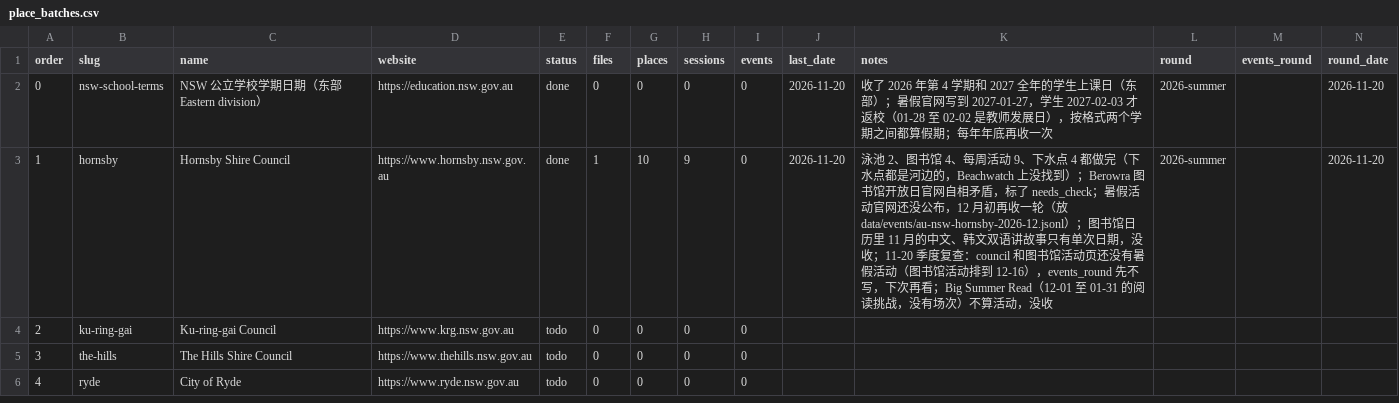
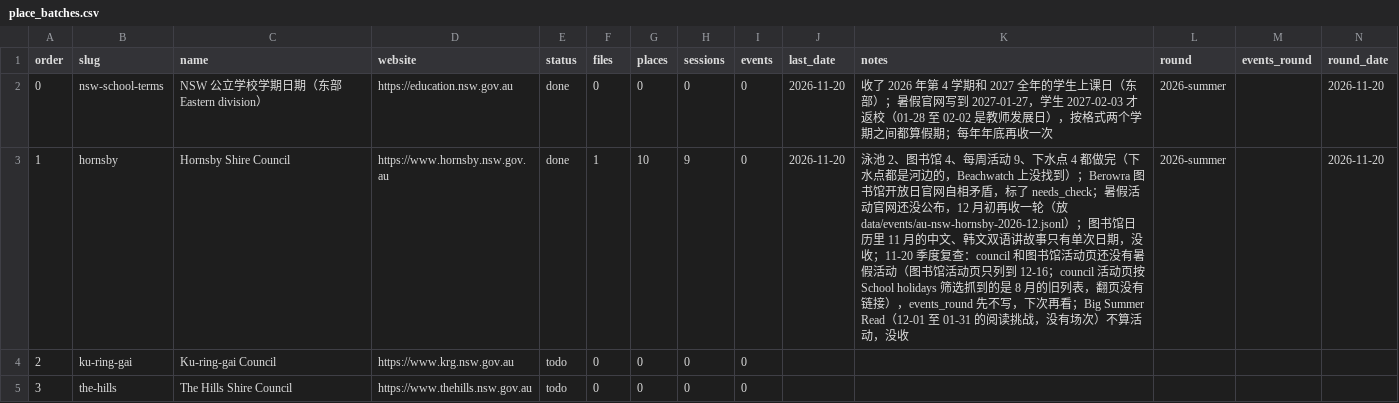
Before and after one commit to sasuke9527/parkapp-data, a CSV file: place_batches.csv, drawn as a sheet; only a part is shown; the shorter side is filled out with more unchanged rows.

```diff
--- a/place_batches.csv
+++ b/place_batches.csv
@@ -2,3 +2,3 @@ order,slug,name,website,status,files,places,sessions,events,last_date,notes,roun
 0,nsw-school-terms,NSW 公立学校学期日期（东部 Eastern division）,https://education.nsw.gov.au,done,0,0,0,0,2026-11-20,收了 2026 年第 4 学期和 2027 全年的学生上课日（东部）；暑假官网写到 2027-01-27，学生 2027-02-03 才返校（01-28 至 02-02 是教师发展日），按格式两个学期之间都算假期；每年年底再收一次,2026-summer,,2026-11-20
-1,hornsby,Hornsby Shire Council,https://www.hornsby.nsw.gov.au,done,1,10,9,0,2026-11-20,泳池 2、图书馆 4、每周活动 9、下水点 4 都做完（下水点都是河边的，Beachwatch 上没找到）；Berowra 图书馆开放日官网自相矛盾，标了 needs_check；暑假活动官网还没公布，12 月初再收一轮（放 data/events/au-nsw-hornsby-2026-12.jsonl）；图书馆日历里 11 月的中文、韩文双语讲故事只有单次日期，没收；11-20 季度复查：council 和图书馆活动页还没有暑假活动（图书馆活动排到 12-16），events_round 先不写，下次再看；Big Summer Read（12-01 至 01-31 的阅读挑战，没有场次）不算活动，没收,2026-summer,,2026-11-20
+1,hornsby,Hornsby Shire Council,https://www.hornsby.nsw.gov.au,done,1,10,9,0,2026-11-20,泳池 2、图书馆 4、每周活动 9、下水点 4 都做完（下水点都是河边的，Beachwatch 上没找到）；Berowra 图书馆开放日官网自相矛盾，标了 needs_check；暑假活动官网还没公布，12 月初再收一轮（放 data/events/au-nsw-hornsby-2026-12.jsonl）；图书馆日历里 11 月的中文、韩文双语讲故事只有单次日期，没收；11-20 季度复查：council 和图书馆活动页还没有暑假活动（图书馆活动页只列到 12-16；council 活动页按 School holidays 筛选抓到的是 8 月的旧列表，翻页没有链接），events_round 先不写，下次再看；Big Summer Read（12-01 至 01-31 的阅读挑战，没有场次）不算活动，没收,2026-summer,,2026-11-20
 2,ku-ring-gai,Ku-ring-gai Council,https://www.krg.nsw.gov.au,todo,0,0,0,0,,,,,
```
Also changed, not shown: 1 other file.
